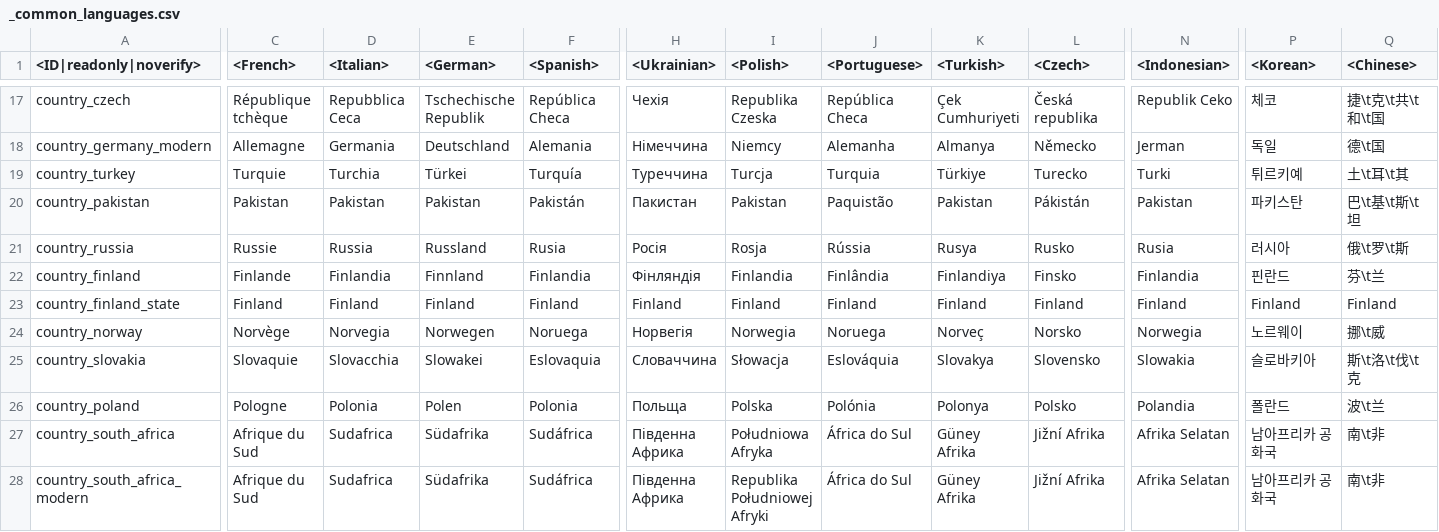
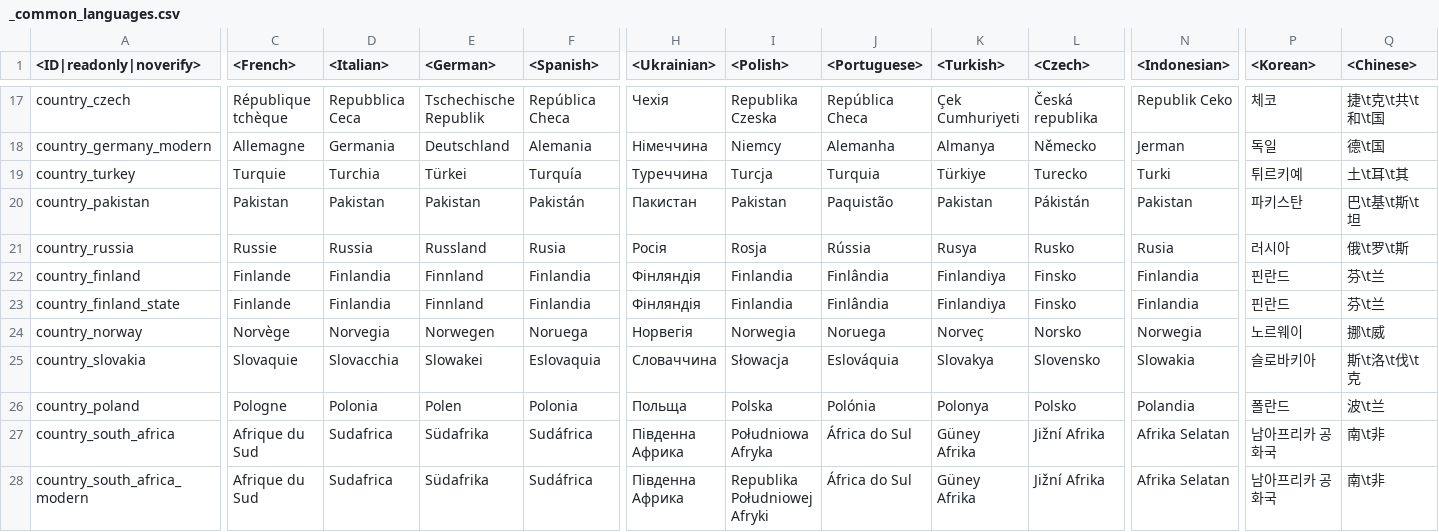
Before and after one commit to zhuxiii/WTM, a CSV file: lang/_common_languages.csv, drawn as a sheet; only a part is shown, gaps mark what is left out; the diff covers the shown part only; the diff names each change by its address in the sheet, - before the commit and + after, or states it on an @@ line.

```diff
--- a/lang/_common_languages.csv
+++ b/lang/_common_languages.csv
-C23 (<French>): Finland
+C23 (<French>): Finlande
-D23 (<Italian>): Finland
+D23 (<Italian>): Finlandia
-E23 (<German>): Finland
+E23 (<German>): Finnland
-F23 (<Spanish>): Finland
+F23 (<Spanish>): Finlandia
-H23 (<Ukrainian>): Finland
+H23 (<Ukrainian>): Фінляндія
-I23 (<Polish>): Finland
+I23 (<Polish>): Finlandia
-J23 (<Portuguese>): Finland
+J23 (<Portuguese>): Finlândia
-K23 (<Turkish>): Finland
+K23 (<Turkish>): Finlandiya
-L23 (<Czech>): Finland
+L23 (<Czech>): Finsko
-N23 (<Indonesian>): Finland
+N23 (<Indonesian>): Finlandia
-P23 (<Korean>): Finland
+P23 (<Korean>): 핀란드
-Q23 (<Chinese>): Finland
+Q23 (<Chinese>): 芬\t兰
```
Also changed, not shown: 2 edited cells elsewhere in this file, lang/menu_debriefing.csv, lang/menu_options.csv, 12 other files.
